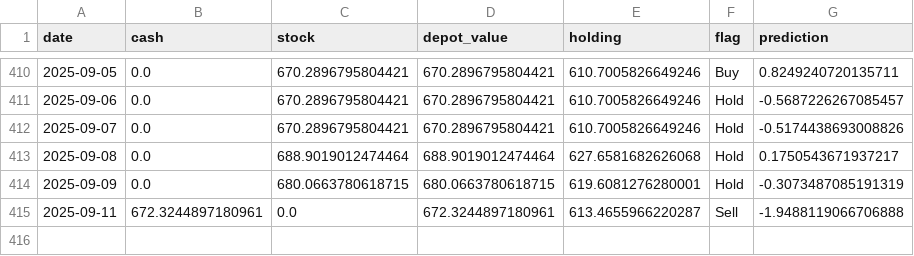
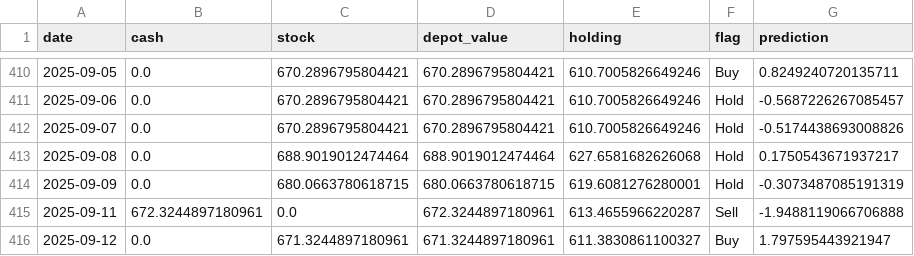
Before and after one commit to CastIehard/Stock-Prediction-AI, a CSV file: Stocks/Adobe/depot.csv, drawn as a sheet; only a part is shown, gaps mark what is left out.

```diff
--- a/Stocks/Adobe/depot.csv
+++ b/Stocks/Adobe/depot.csv
@@ -415 +415,2 @@ date,cash,stock,depot_value,holding,flag,prediction
 2025-09-11,672.3244897180961,0.0,672.3244897180961,613.4655966220287,Sell,-1.9488119066706888
+2025-09-12,0.0,671.3244897180961,671.3244897180961,611.3830861100327,Buy,1.797595443921947
```
Also changed, not shown: Stocks/Verizon/depot.csv, 2 other files.
